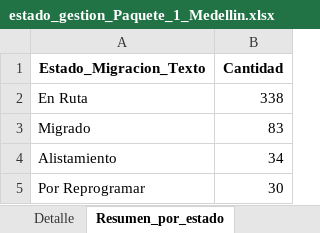
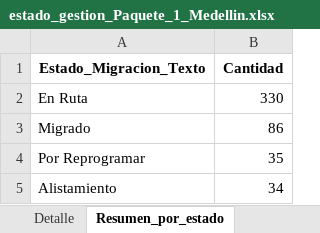
Before and after one commit to slenis01/Gestion_migracion_tablero, an Excel workbook: Resultado/estado_gestion_Paquete_1_Medellin.xlsx, sheet Resumen_por_estado, drawn as a sheet; values as stored, in another font and other column widths than the file's, no borders; removed rows and columns are numbered as before the commit, all else as after; the diff names each change by its address in the sheet, - before the commit and + after, or states it on an @@ line.

```diff
--- a/Resultado/estado_gestion_Paquete_1_Medellin.xlsx (sheet Resumen_por_estado)
+++ b/Resultado/estado_gestion_Paquete_1_Medellin.xlsx (sheet Resumen_por_estado)
-B2 (Cantidad): 338
+B2 (Cantidad): 330
-B3 (Cantidad): 83
+B3 (Cantidad): 86
+row 4: Por Reprogramar | 35
-row 5: Por Reprogramar | 30
```
Also changed, not shown: sheet Detalle, Resultado/estado_gestion_Paquete_Bogota_1.xlsx, Resultado/estado_gestion_Paquete_Bogota_2.xlsx, 2 other files.
